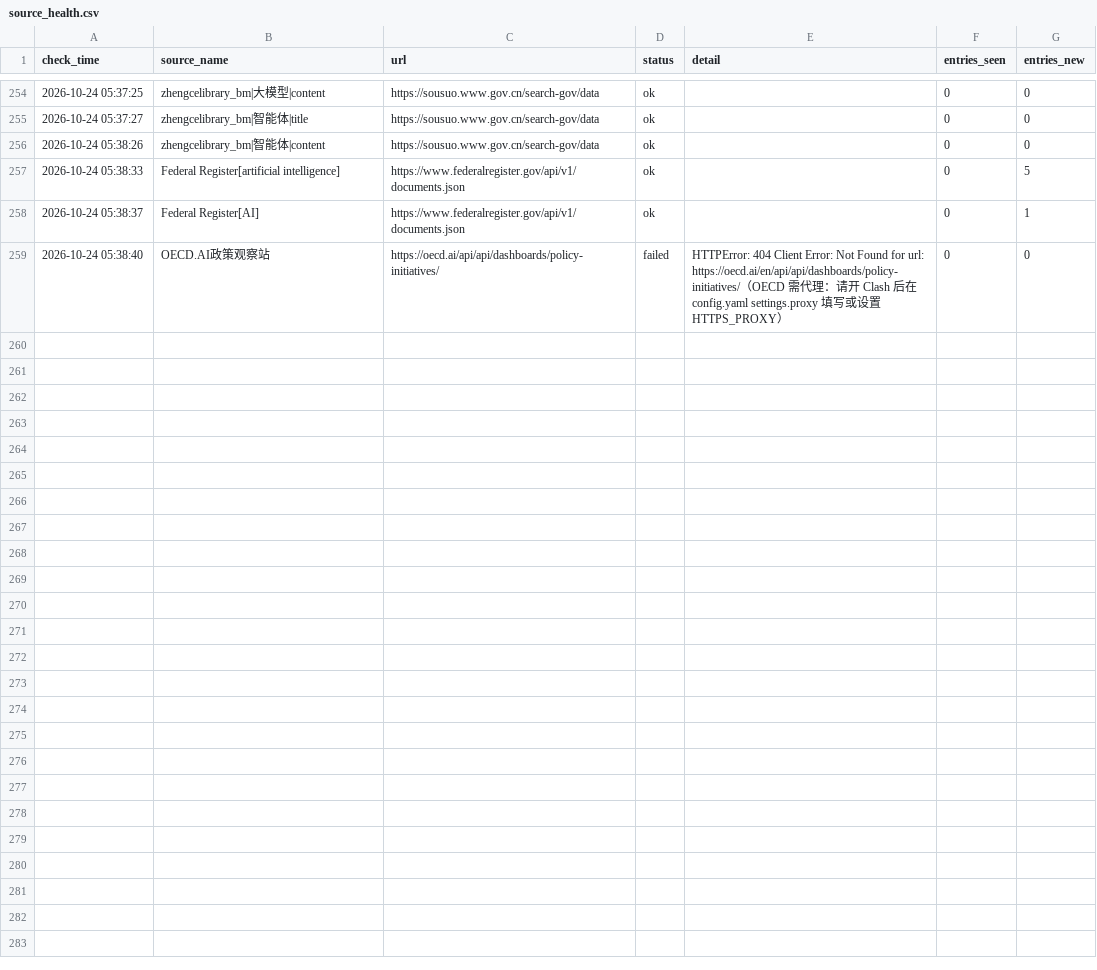
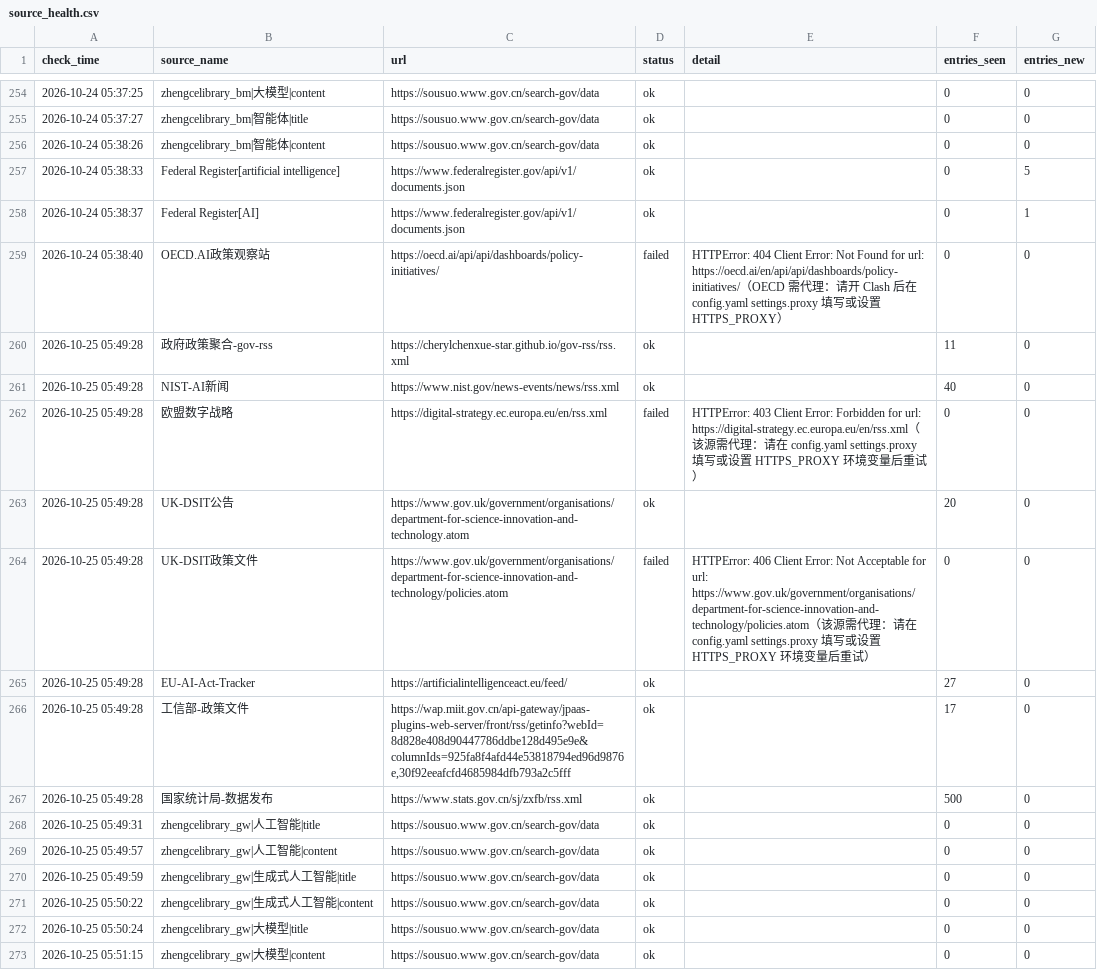
Before and after one commit to tyt16788/global-ai-policy-collector, a CSV file: data/source_health.csv, drawn as a sheet; only a part is shown, gaps mark what is left out; the diff covers the shown part only.

```diff
--- a/data/source_health.csv
+++ b/data/source_health.csv
@@ -259 +259,15 @@
 2026-10-24 05:38:40,OECD.AI政策观察站,https://oecd.ai/api/api/dashboards/policy-initiatives/,failed,HTTPError: 404 Client Error: Not Found for url: https://oecd.ai/en/api/api/dashboards/policy-initiatives/（OECD 需代理：请开 Clash 后在 config.yaml settings.proxy 填写或设置 HTTPS_PROXY）,0,0
+2026-10-25 05:49:28,政府政策聚合-gov-rss,https://cherylchenxue-star.github.io/gov-rss/rss.xml,ok,,11,0
+2026-10-25 05:49:28,NIST-AI新闻,https://www.nist.gov/news-events/news/rss.xml,ok,,40,0
+2026-10-25 05:49:28,欧盟数字战略,https://digital-strategy.ec.europa.eu/en/rss.xml,failed,HTTPError: 403 Client Error: Forbidden for url: https://digital-strategy.ec.europa.eu/en/rss.xml（该源需代理：请在 config.yaml settings.proxy 填写或设置 HTTPS_PROXY 环境变量后重试）,0,0
+2026-10-25 05:49:28,UK-DSIT公告,https://www.gov.uk/government/organisations/department-for-science-innovation-and-technology.atom,ok,,20,0
+2026-10-25 05:49:28,UK-DSIT政策文件,https://www.gov.uk/government/organisations/department-for-science-innovation-and-technology/policies.atom,failed,HTTPError: 406 Client Error: Not Acceptable for url: https://www.gov.uk/government/organisations/department-for-science-innovation-and-technology/policies.atom（该源需代理：请在 config.yaml settings.proxy 填写或设置 HTTPS_PROXY 环境变量后重试）,0,0
+2026-10-25 05:49:28,EU-AI-Act-Tracker,https://artificialintelligenceact.eu/feed/,ok,,27,0
+2026-10-25 05:49:28,工信部-政策文件,"https://wap.miit.gov.cn/api-gateway/jpaas-plugins-web-server/front/rss/getinfo?webId=8d828e408d90447786ddbe128d495e9e&columnIds=925fa8f4afd44e53818794ed96d9876e,30f92eeafcfd4685984dfb793a2c5fff",ok,,17,0
+2026-10-25 05:49:28,国家统计局-数据发布,https://www.stats.gov.cn/sj/zxfb/rss.xml,ok,,500,0
+2026-10-25 05:49:31,zhengcelibrary_gw|人工智能|title,https://sousuo.www.gov.cn/search-gov/data,ok,,0,0
+2026-10-25 05:49:57,zhengcelibrary_gw|人工智能|content,https://sousuo.www.gov.cn/search-gov/data,ok,,0,0
+2026-10-25 05:49:59,zhengcelibrary_gw|生成式人工智能|title,https://sousuo.www.gov.cn/search-gov/data,ok,,0,0
+2026-10-25 05:50:22,zhengcelibrary_gw|生成式人工智能|content,https://sousuo.www.gov.cn/search-gov/data,ok,,0,0
+2026-10-25 05:50:24,zhengcelibrary_gw|大模型|title,https://sousuo.www.gov.cn/search-gov/data,ok,,0,0
+2026-10-25 05:51:15,zhengcelibrary_gw|大模型|content,https://sousuo.www.gov.cn/search-gov/data,ok,,0,0
```
Also changed, not shown: 13 added rows elsewhere in this file, data/runs.csv, 4 other files.
